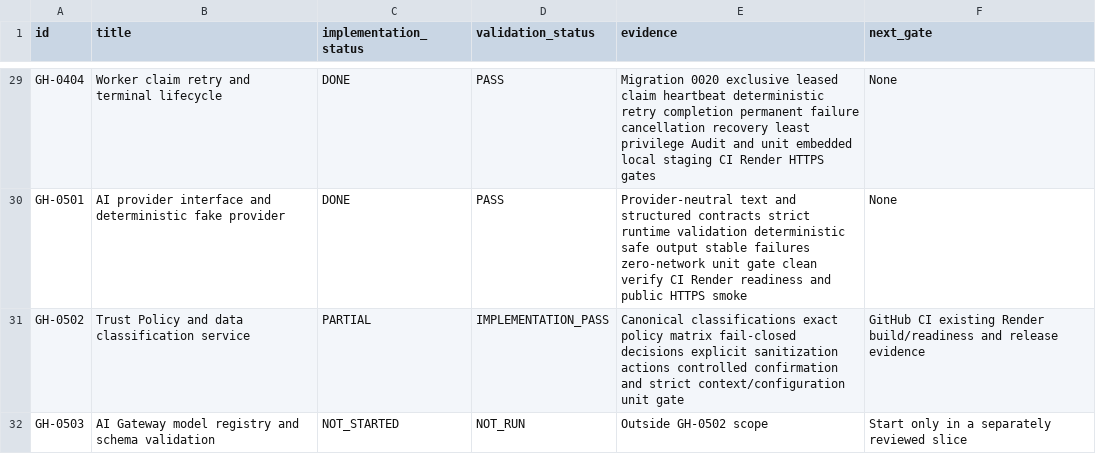
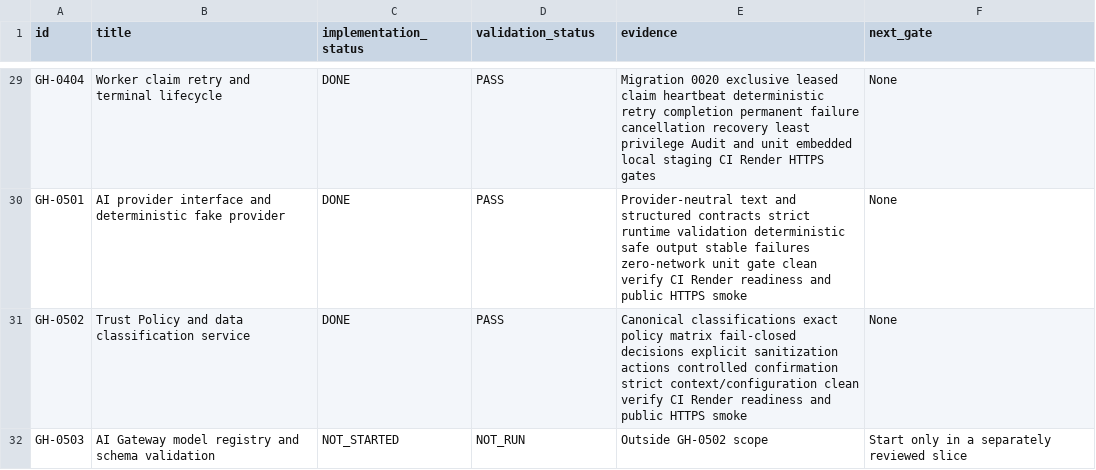
Before and after one commit to fredandraus-prog/green-hive, a CSV file: backlog/implementation_backlog.csv, drawn as a sheet; only a part is shown, gaps mark what is left out.

Commit message:
docs: close GH-0502 and release v0.19.0

```diff
--- a/backlog/implementation_backlog.csv
+++ b/backlog/implementation_backlog.csv
@@ -30,3 +30,3 @@ GH-0404,"Worker claim retry and terminal lifecycle",DONE,PASS,"Migration 0020 ex
 GH-0501,"AI provider interface and deterministic fake provider",DONE,PASS,"Provider-neutral text and structured contracts strict runtime validation deterministic safe output stable failures zero-network unit gate clean verify CI Render readiness and public HTTPS smoke","None"
-GH-0502,"Trust Policy and data classification service",PARTIAL,IMPLEMENTATION_PASS,"Canonical classifications exact policy matrix fail-closed decisions explicit sanitization actions controlled confirmation and strict context/configuration unit gate","GitHub CI existing Render build/readiness and release evidence"
+GH-0502,"Trust Policy and data classification service",DONE,PASS,"Canonical classifications exact policy matrix fail-closed decisions explicit sanitization actions controlled confirmation strict context/configuration clean verify CI Render readiness and public HTTPS smoke","None"
 GH-0503,"AI Gateway model registry and schema validation",NOT_STARTED,NOT_RUN,"Outside GH-0502 scope","Start only in a separately reviewed slice"
```
Also changed, not shown: 7 other files.
